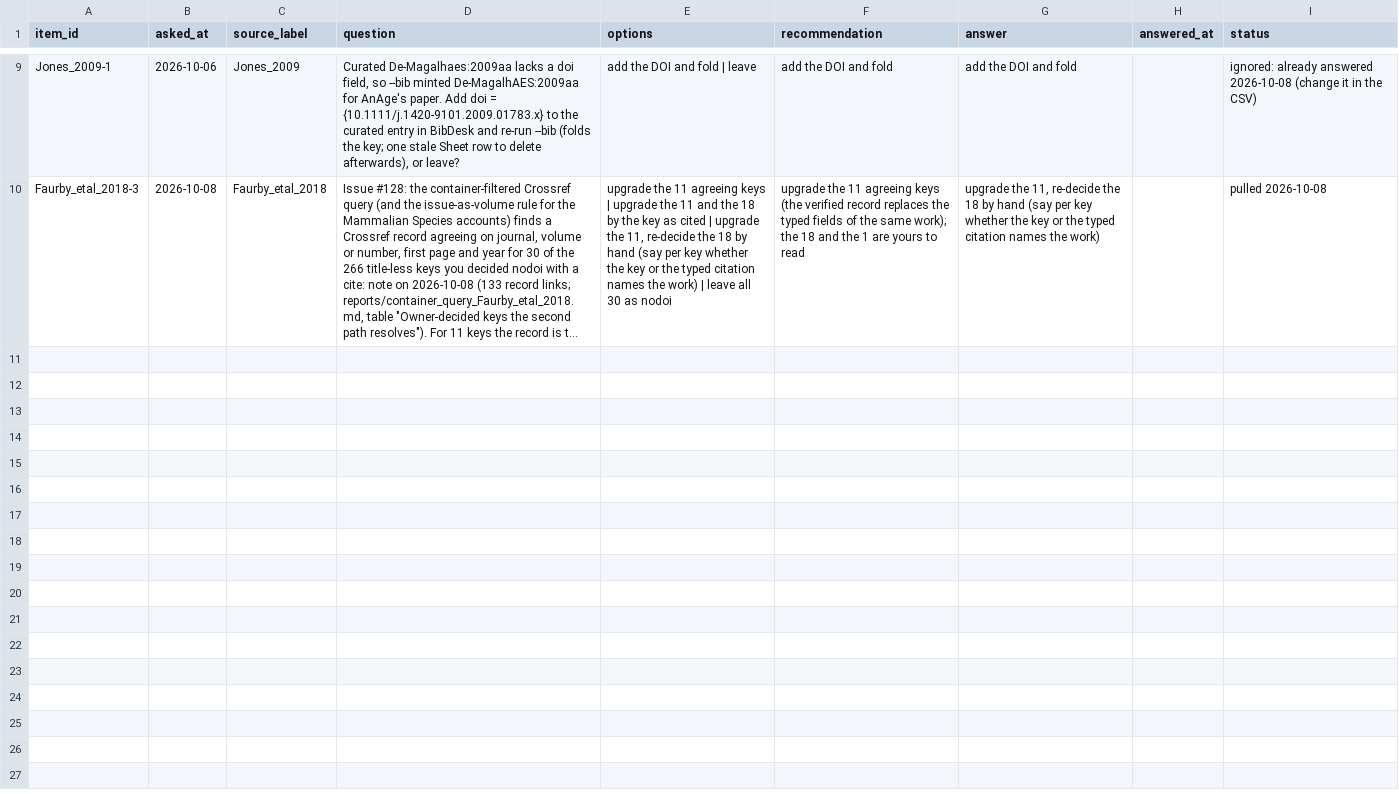
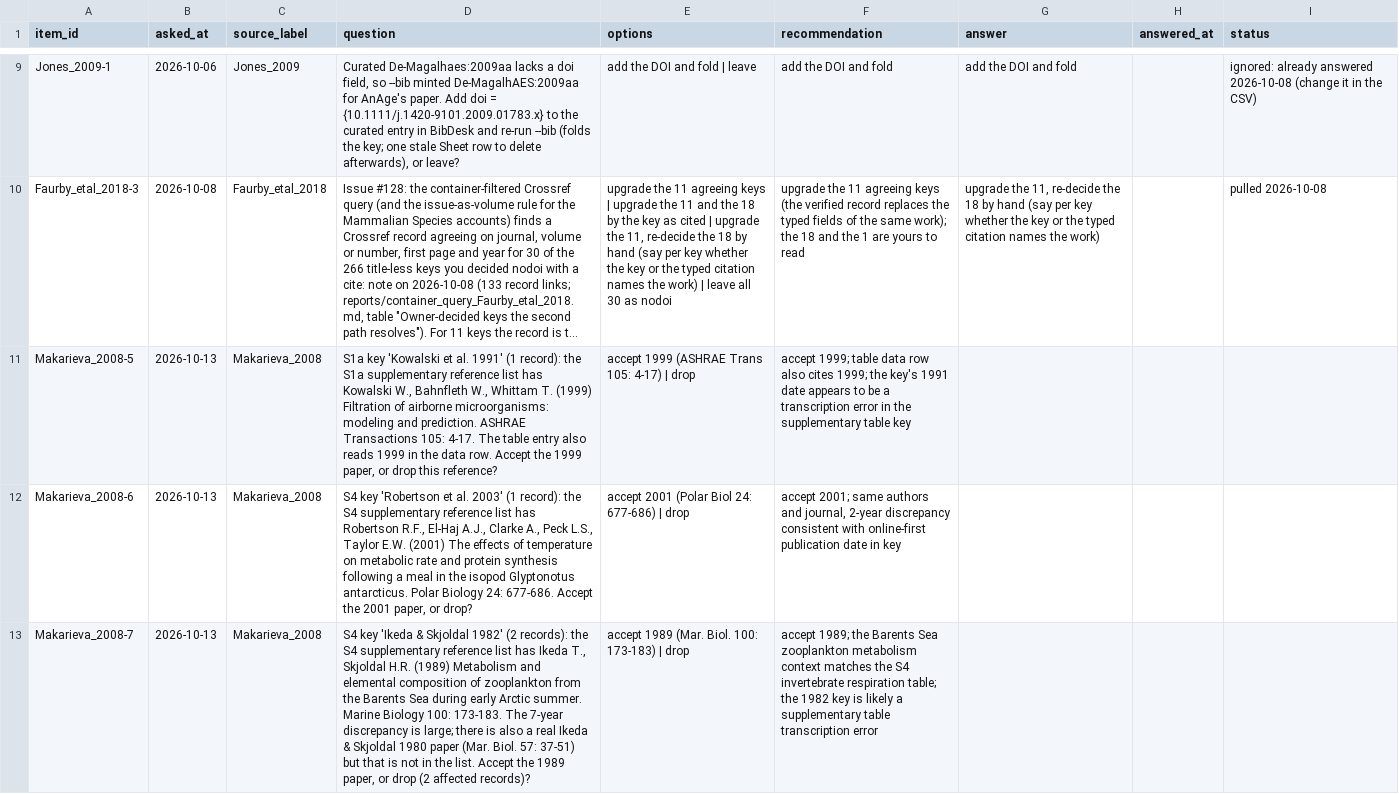
Before and after one commit to TaxonBodyMassML/TaxonBodyMass_DB, a CSV file: Bib/BM_decision_items_snapshot.csv, drawn as a sheet; only a part is shown, gaps mark what is left out; long unchanged cells end in …; the diff names each change by its address in the sheet, - before the commit and + after, or states it on an @@ line.

```diff
--- a/Bib/BM_decision_items_snapshot.csv
+++ b/Bib/BM_decision_items_snapshot.csv
+row 11: Makarieva_2008-5 | 2026-10-13 | Makarieva_2008 | S1a key 'Kowalski et al. 1991' (1 record): the S1a supplementary reference list has Kowalski W., Bahnfleth W., Whittam T. (1999) Filtration of airborne microorganisms: modeling and prediction. ASHRAE Transactions 105: 4-17. The table entry also reads 1999 in the data row. Accept the 1999 paper, or drop this reference? | accept 1999 (ASHRAE Trans 105: 4-17) | drop | accept 1999; table data row also cites 1999; the key's 1991 date appears to be a transcription error in the supplementary table key
+row 12: Makarieva_2008-6 | 2026-10-13 | Makarieva_2008 | S4 key 'Robertson et al. 2003' (1 record): the S4 supplementary reference list has Robertson R.F., El-Haj A.J., Clarke A., Peck L.S., Taylor E.W. (2001) The effects of temperature on metabolic rate and protein synthesis following a meal in the isopod Glyptonotus antarcticus. Polar Biology 24: 677-686. Accept the 2001 paper, or drop? | accept 2001 (Polar Biol 24: 677-686) | drop | accept 2001; same authors and journal, 2-year discrepancy consistent with online-first publication date in key
+row 13: Makarieva_2008-7 | 2026-10-13 | Makarieva_2008 | S4 key 'Ikeda & Skjoldal 1982' (2 records): the S4 supplementary reference list has Ikeda T., Skjoldal H.R. (1989) Metabolism and elemental composition of zooplankton from the Barents Sea during early Arctic summer. Marine Biology 100: 173-183. The 7-year discrepancy is large; there is also a real Ikeda & Skjoldal 1980 paper (Mar. Biol. 57: 37-51) but that is not in the list. Accept the 1989 paper, or drop (2 affected records)? | accept 1989 (Mar. Biol. 100: 173-183) | drop | accept 1989; the Barents Sea zooplankton metabolism context matches the S4 invertebrate respiration table; the 1982 key is likely a supplementary table transcription error
```
Also changed, not shown: Bib/BM_decisions_snapshot.csv, Bib/decision_items.csv, 4 other files.
